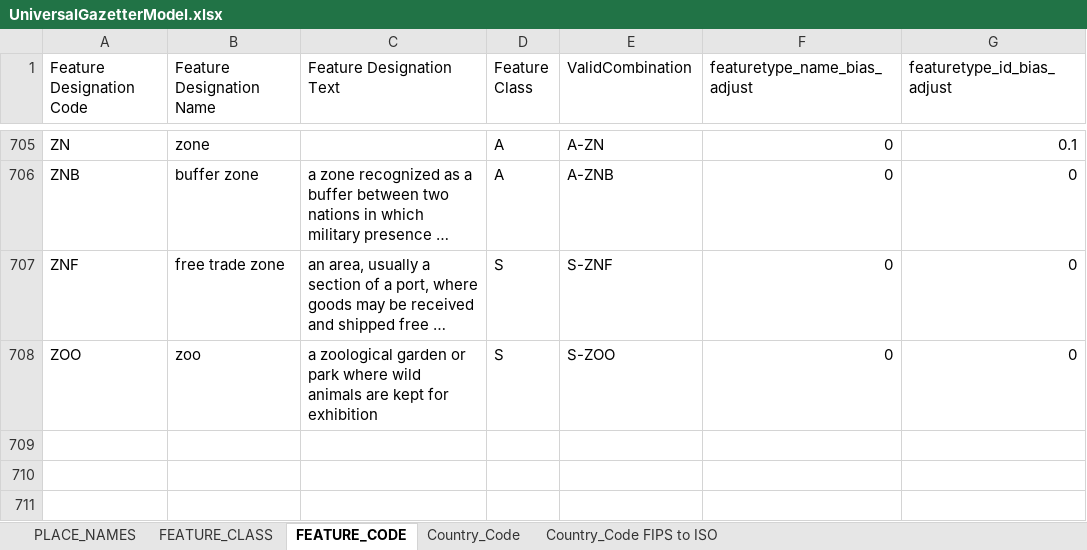
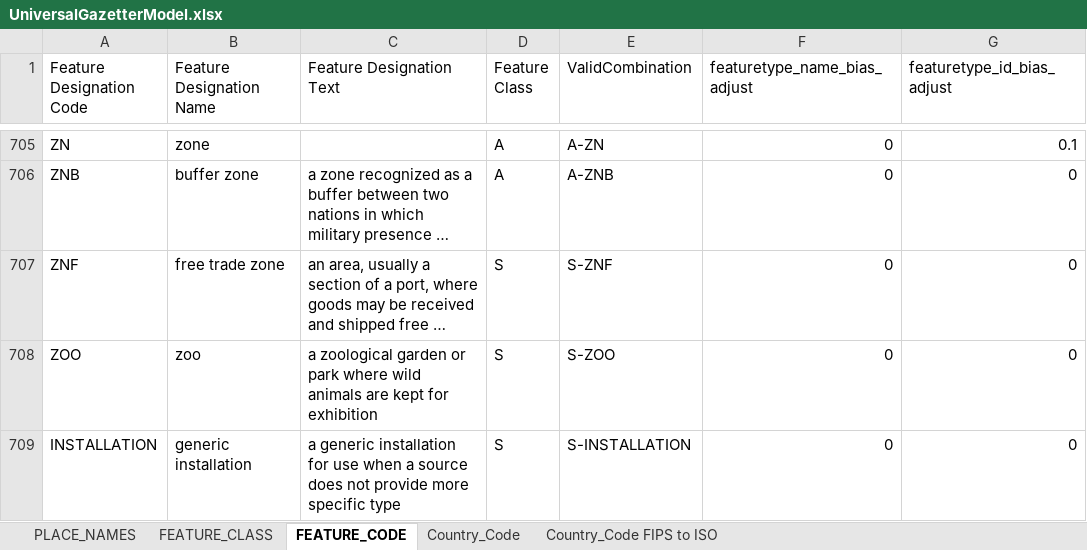
Before and after one commit to OpenSextant/Gazetteer, an Excel workbook: GazetteerETL/Resources/UniversalGazetterModel.xlsx, sheet FEATURE_CODE, drawn as a sheet; only a part is shown, gaps mark what is left out; long unchanged cells end in …; values as stored, in another font and other column widths than the file's, no borders; the diff names each change by its address in the sheet, - before the commit and + after, or states it on an @@ line.

```diff
--- a/GazetteerETL/Resources/UniversalGazetterModel.xlsx (sheet FEATURE_CODE)
+++ b/GazetteerETL/Resources/UniversalGazetterModel.xlsx (sheet FEATURE_CODE)
+row 709: INSTALLATION | generic installation | a generic installation for use when a source does not provide more specific type | S | S-INSTALLATION | 0 | 0
```
Also changed, not shown: 2 other files.
